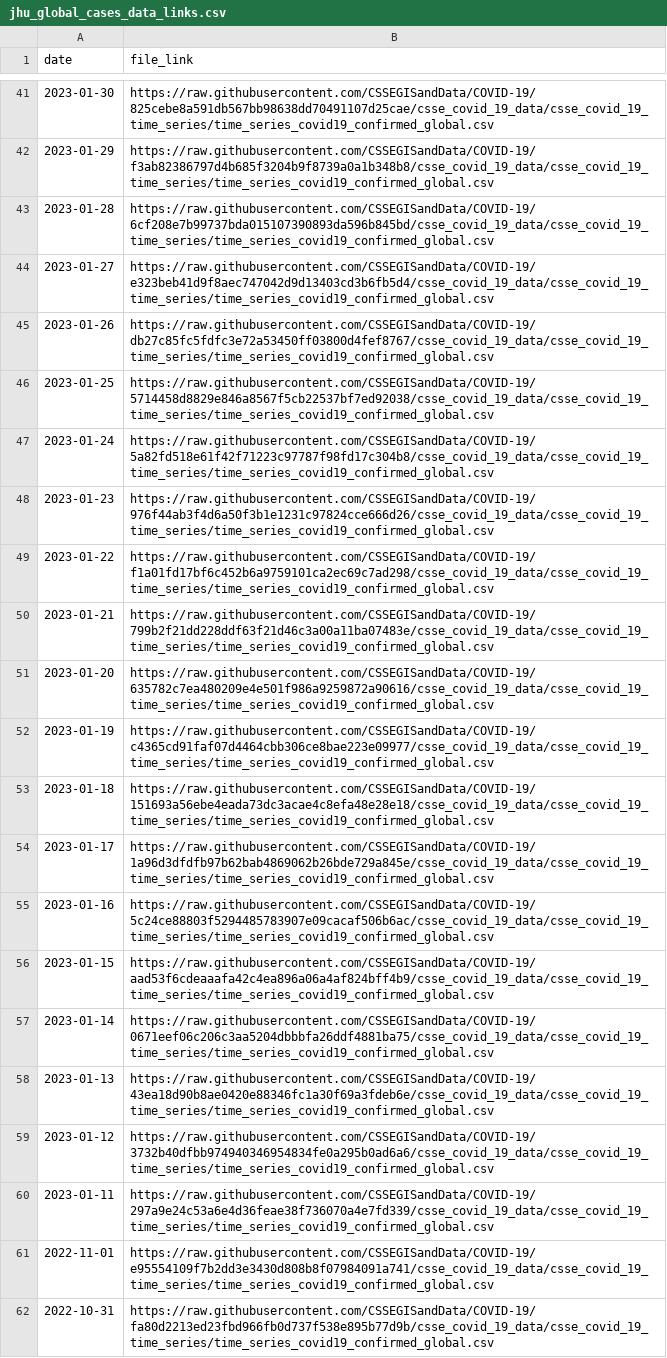
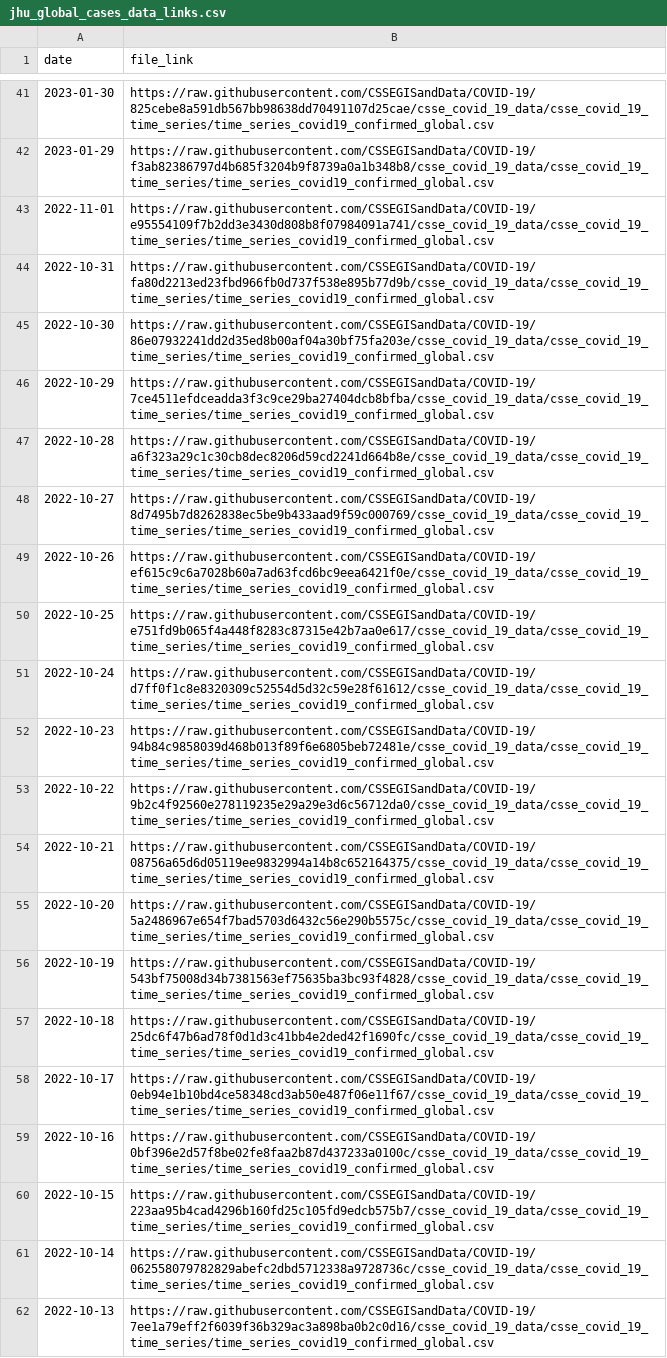
Before and after one commit to reichlab/covidData, a CSV file: data/jhu_global_cases_data_links.csv, drawn as a sheet; only a part is shown, gaps mark what is left out; the shorter side is filled out with more unchanged rows.

```diff
--- a/data/jhu_global_cases_data_links.csv
+++ b/data/jhu_global_cases_data_links.csv
@@ -42,20 +42,2 @@
 2023-01-29,"https://raw.githubusercontent.com/CSSEGISandData/COVID-19/f3ab82386797d4b685f3204b9f8739a0a1b348b8/csse_covid_19_data/csse_covid_19_time_series/time_series_covid19_confirmed_global.csv"
-2023-01-28,"https://raw.githubusercontent.com/CSSEGISandData/COVID-19/6cf208e7b99737bda015107390893da596b845bd/csse_covid_19_data/csse_covid_19_time_series/time_series_covid19_confirmed_global.csv"
-2023-01-27,"https://raw.githubusercontent.com/CSSEGISandData/COVID-19/e323beb41d9f8aec747042d9d13403cd3b6fb5d4/csse_covid_19_data/csse_covid_19_time_series/time_series_covid19_confirmed_global.csv"
-2023-01-26,"https://raw.githubusercontent.com/CSSEGISandData/COVID-19/db27c85fc5fdfc3e72a53450ff03800d4fef8767/csse_covid_19_data/csse_covid_19_time_series/time_series_covid19_confirmed_global.csv"
-2023-01-25,"https://raw.githubusercontent.com/CSSEGISandData/COVID-19/5714458d8829e846a8567f5cb22537bf7ed92038/csse_covid_19_data/csse_covid_19_time_series/time_series_covid19_confirmed_global.csv"
-2023-01-24,"https://raw.githubusercontent.com/CSSEGISandData/COVID-19/5a82fd518e61f42f71223c97787f98fd17c304b8/csse_covid_19_data/csse_covid_19_time_series/time_series_covid19_confirmed_global.csv"
-2023-01-23,"https://raw.githubusercontent.com/CSSEGISandData/COVID-19/976f44ab3f4d6a50f3b1e1231c97824cce666d26/csse_covid_19_data/csse_covid_19_time_series/time_series_covid19_confirmed_global.csv"
-2023-01-22,"https://raw.githubusercontent.com/CSSEGISandData/COVID-19/f1a01fd17bf6c452b6a9759101ca2ec69c7ad298/csse_covid_19_data/csse_covid_19_time_series/time_series_covid19_confirmed_global.csv"
-2023-01-21,"https://raw.githubusercontent.com/CSSEGISandData/COVID-19/799b2f21dd228ddf63f21d46c3a00a11ba07483e/csse_covid_19_data/csse_covid_19_time_series/time_series_covid19_confirmed_global.csv"
-2023-01-20,"https://raw.githubusercontent.com/CSSEGISandData/COVID-19/635782c7ea480209e4e501f986a9259872a90616/csse_covid_19_data/csse_covid_19_time_series/time_series_covid19_confirmed_global.csv"
-2023-01-19,"https://raw.githubusercontent.com/CSSEGISandData/COVID-19/c4365cd91faf07d4464cbb306ce8bae223e09977/csse_covid_19_data/csse_covid_19_time_series/time_series_covid19_confirmed_global.csv"
-2023-01-18,"https://raw.githubusercontent.com/CSSEGISandData/COVID-19/151693a56ebe4eada73dc3acae4c8efa48e28e18/csse_covid_19_data/csse_covid_19_time_series/time_series_covid19_confirmed_global.csv"
-2023-01-17,"https://raw.githubusercontent.com/CSSEGISandData/COVID-19/1a96d3dfdfb97b62bab4869062b26bde729a845e/csse_covid_19_data/csse_covid_19_time_series/time_series_covid19_confirmed_global.csv"
-2023-01-16,"https://raw.githubusercontent.com/CSSEGISandData/COVID-19/5c24ce88803f5294485783907e09cacaf506b6ac/csse_covid_19_data/csse_covid_19_time_series/time_series_covid19_confirmed_global.csv"
-2023-01-15,"https://raw.githubusercontent.com/CSSEGISandData/COVID-19/aad53f6cdeaaafa42c4ea896a06a4af824bff4b9/csse_covid_19_data/csse_covid_19_time_series/time_series_covid19_confirmed_global.csv"
-2023-01-14,"https://raw.githubusercontent.com/CSSEGISandData/COVID-19/0671eef06c206c3aa5204dbbbfa26ddf4881ba75/csse_covid_19_data/csse_covid_19_time_series/time_series_covid19_confirmed_global.csv"
-2023-01-13,"https://raw.githubusercontent.com/CSSEGISandData/COVID-19/43ea18d90b8ae0420e88346fc1a30f69a3fdeb6e/csse_covid_19_data/csse_covid_19_time_series/time_series_covid19_confirmed_global.csv"
-2023-01-12,"https://raw.githubusercontent.com/CSSEGISandData/COVID-19/3732b40dfbb974940346954834fe0a295b0ad6a6/csse_covid_19_data/csse_covid_19_time_series/time_series_covid19_confirmed_global.csv"
-2023-01-11,"https://raw.githubusercontent.com/CSSEGISandData/COVID-19/297a9e24c53a6e4d36feae38f736070a4e7fd339/csse_covid_19_data/csse_covid_19_time_series/time_series_covid19_confirmed_global.csv"
 2022-11-01,"https://raw.githubusercontent.com/CSSEGISandData/COVID-19/e95554109f7b2dd3e3430d808b8f07984091a741/csse_covid_19_data/csse_covid_19_time_series/time_series_covid19_confirmed_global.csv"
```
